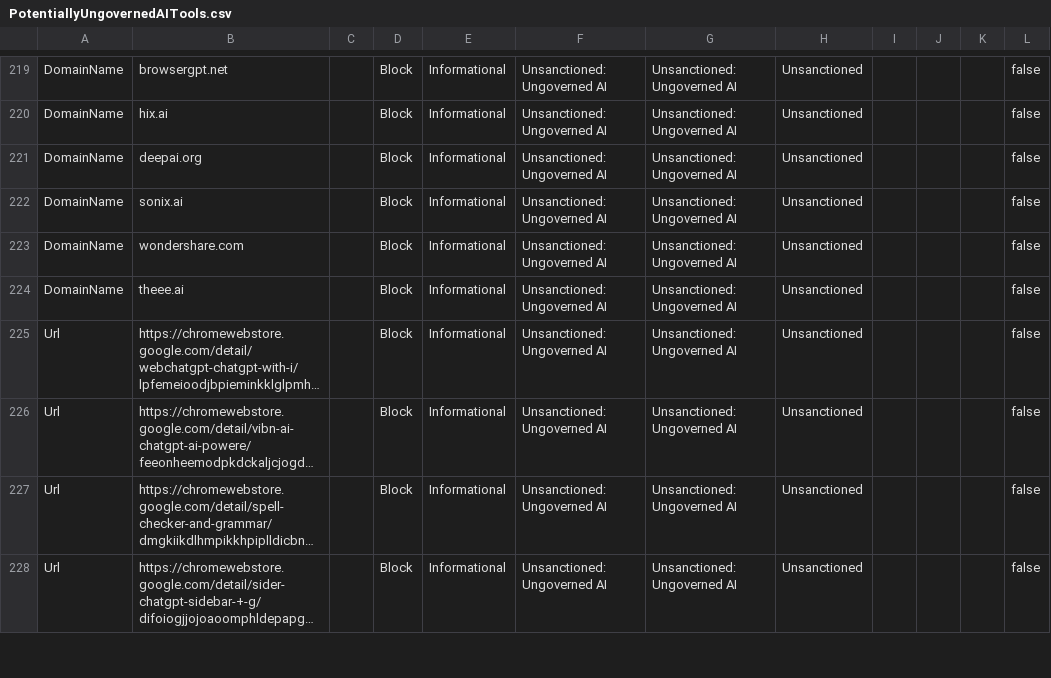
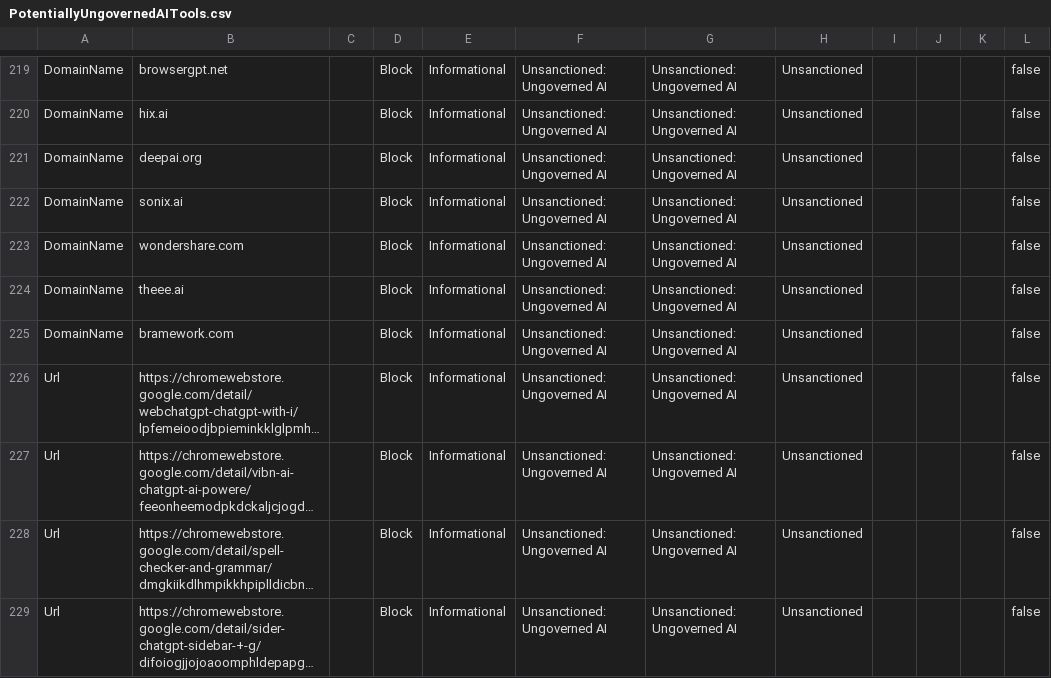
Before and after one commit to jkerai1/SoftwareCertificates, a CSV file: Bulk-IOC-CSVs/PotentiallyUngovernedAITools.csv, drawn as a sheet; only a part is shown, gaps mark what is left out; long unchanged cells end in …; the diff names each change by its address in the sheet, - before the commit and + after, or states it on an @@ line.

Commit message:
Update PotentiallyUngovernedAITools.csv

```diff
--- a/Bulk-IOC-CSVs/PotentiallyUngovernedAITools.csv
+++ b/Bulk-IOC-CSVs/PotentiallyUngovernedAITools.csv
+row 225: DomainName | bramework.com |  | Block | Informational | Unsanctioned: Ungoverned AI | Unsanctioned: Ungoverned AI | Unsanctioned |  |  |  | false
```
